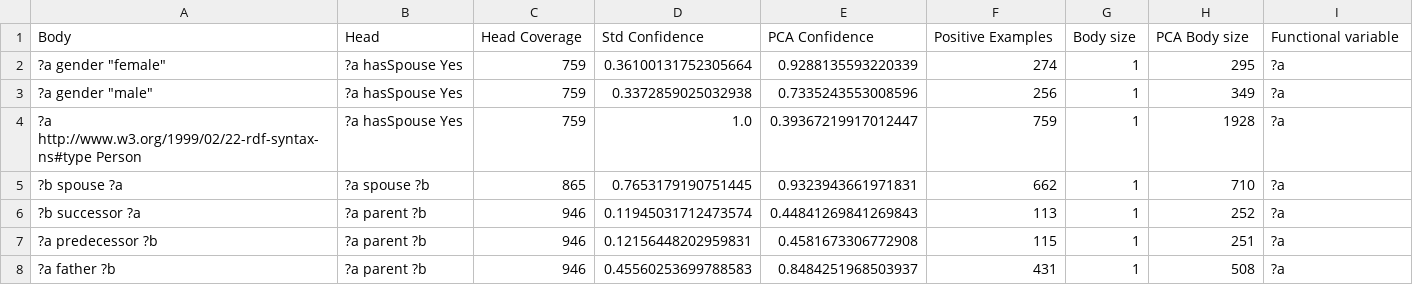
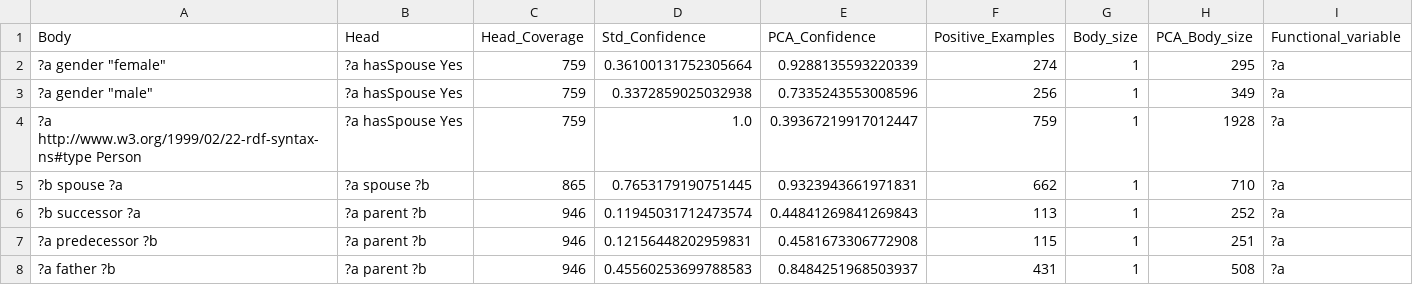
Before and after one commit to SDM-TIB/MaxThesis, a CSV file: src/Data/Experimental_results/FrenchRoyalty-AMIE_PCA.csv, drawn as a sheet; only a part is shown.

Commit message:
add plot-script, fix rule file column-headers, clean up code

```diff
--- a/src/Data/Experimental_results/FrenchRoyalty-AMIE_PCA.csv
+++ b/src/Data/Experimental_results/FrenchRoyalty-AMIE_PCA.csv
@@ -1,2 +1,2 @@
-Body,Head,Head Coverage,Std Confidence,PCA Confidence,Positive Examples,Body size,PCA Body size,Functional variable
+Body,Head,Head_Coverage,Std_Confidence,PCA_Confidence,Positive_Examples,Body_size,PCA_Body_size,Functional_variable
 "?a gender ""female""",?a hasSpouse Yes,759,0.36100131752305664,0.9288135593220339,274,1,295,?a
```
Also changed, not shown: src/Data/Experimental_results/FrenchRoyalty_PCA.csv, 6 other files.
